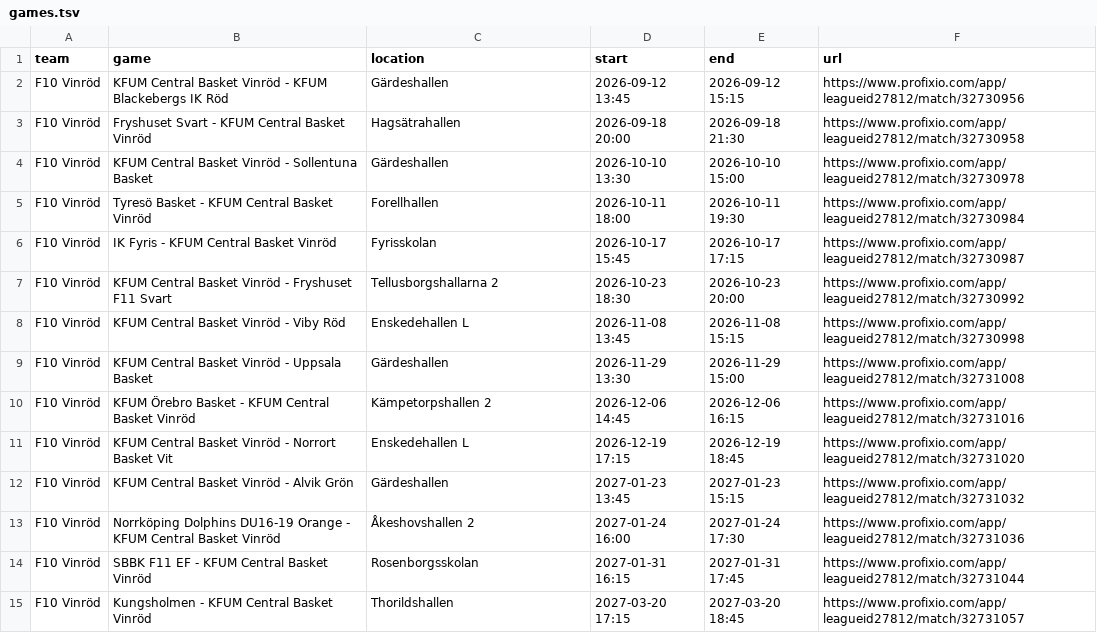
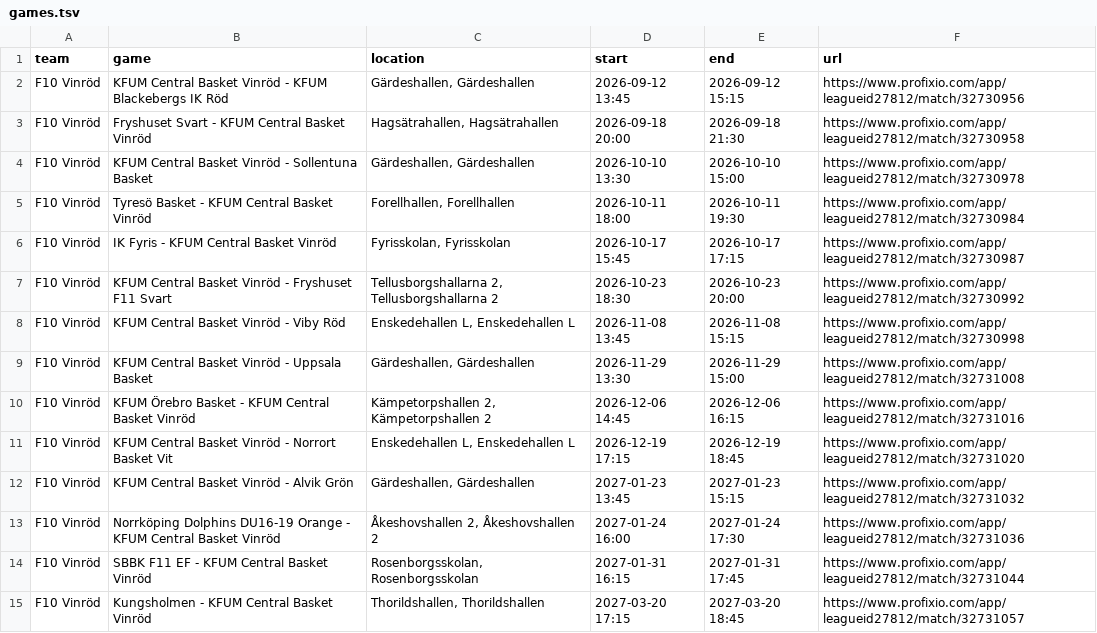
Before and after one commit to cm-src/matchschema, a TSV file: data/games.tsv, drawn as a sheet.

```diff
--- a/data/games.tsv
+++ b/data/games.tsv
@@ -1,15 +1,15 @@
 team	game	location	start	end	url
-F10 Vinröd	KFUM Central Basket Vinröd - KFUM Blackebergs IK Röd	Gärdeshallen	2026-09-12 13:45	2026-09-12 15:15	https://www.profixio.com/app/leagueid27812/match/32730956
-F10 Vinröd	Fryshuset Svart - KFUM Central Basket Vinröd	Hagsätrahallen	2026-09-18 20:00	2026-09-18 21:30	https://www.profixio.com/app/leagueid27812/match/32730958
-F10 Vinröd	KFUM Central Basket Vinröd - Sollentuna Basket	Gärdeshallen	2026-10-10 13:30	2026-10-10 15:00	https://www.profixio.com/app/leagueid27812/match/32730978
-F10 Vinröd	Tyresö Basket - KFUM Central Basket Vinröd	Forellhallen	2026-10-11 18:00	2026-10-11 19:30	https://www.profixio.com/app/leagueid27812/match/32730984
-F10 Vinröd	IK Fyris - KFUM Central Basket Vinröd	Fyrisskolan	2026-10-17 15:45	2026-10-17 17:15	https://www.profixio.com/app/leagueid27812/match/32730987
-F10 Vinröd	KFUM Central Basket Vinröd - Fryshuset F11 Svart	Tellusborgshallarna 2	2026-10-23 18:30	2026-10-23 20:00	https://www.profixio.com/app/leagueid27812/match/32730992
-F10 Vinröd	KFUM Central Basket Vinröd - Viby Röd	Enskedehallen L	2026-11-08 13:45	2026-11-08 15:15	https://www.profixio.com/app/leagueid27812/match/32730998
-F10 Vinröd	KFUM Central Basket Vinröd - Uppsala Basket	Gärdeshallen	2026-11-29 13:30	2026-11-29 15:00	https://www.profixio.com/app/leagueid27812/match/32731008
-F10 Vinröd	KFUM Örebro Basket - KFUM Central Basket Vinröd	Kämpetorpshallen 2	2026-12-06 14:45	2026-12-06 16:15	https://www.profixio.com/app/leagueid27812/match/32731016
-F10 Vinröd	KFUM Central Basket Vinröd - Norrort Basket Vit	Enskedehallen L	2026-12-19 17:15	2026-12-19 18:45	https://www.profixio.com/app/leagueid27812/match/32731020
-F10 Vinröd	KFUM Central Basket Vinröd - Alvik Grön	Gärdeshallen	2027-01-23 13:45	2027-01-23 15:15	https://www.profixio.com/app/leagueid27812/match/32731032
-F10 Vinröd	Norrköping Dolphins DU16-19 Orange - KFUM Central Basket Vinröd	Åkeshovshallen 2	2027-01-24 16:00	2027-01-24 17:30	https://www.profixio.com/app/leagueid27812/match/32731036
-F10 Vinröd	SBBK F11 EF - KFUM Central Basket Vinröd	Rosenborgsskolan	2027-01-31 16:15	2027-01-31 17:45	https://www.profixio.com/app/leagueid27812/match/32731044
-F10 Vinröd	Kungsholmen - KFUM Central Basket Vinröd	Thorildshallen	2027-03-20 17:15	2027-03-20 18:45	https://www.profixio.com/app/leagueid27812/match/32731057
+F10 Vinröd	KFUM Central Basket Vinröd - KFUM Blackebergs IK Röd	Gärdeshallen, Gärdeshallen	2026-09-12 13:45	2026-09-12 15:15	https://www.profixio.com/app/leagueid27812/match/32730956
+F10 Vinröd	Fryshuset Svart - KFUM Central Basket Vinröd	Hagsätrahallen, Hagsätrahallen	2026-09-18 20:00	2026-09-18 21:30	https://www.profixio.com/app/leagueid27812/match/32730958
+F10 Vinröd	KFUM Central Basket Vinröd - Sollentuna Basket	Gärdeshallen, Gärdeshallen	2026-10-10 13:30	2026-10-10 15:00	https://www.profixio.com/app/leagueid27812/match/32730978
+F10 Vinröd	Tyresö Basket - KFUM Central Basket Vinröd	Forellhallen, Forellhallen	2026-10-11 18:00	2026-10-11 19:30	https://www.profixio.com/app/leagueid27812/match/32730984
+F10 Vinröd	IK Fyris - KFUM Central Basket Vinröd	Fyrisskolan, Fyrisskolan	2026-10-17 15:45	2026-10-17 17:15	https://www.profixio.com/app/leagueid27812/match/32730987
+F10 Vinröd	KFUM Central Basket Vinröd - Fryshuset F11 Svart	Tellusborgshallarna 2, Tellusborgshallarna 2	2026-10-23 18:30	2026-10-23 20:00	https://www.profixio.com/app/leagueid27812/match/32730992
+F10 Vinröd	KFUM Central Basket Vinröd - Viby Röd	Enskedehallen L, Enskedehallen L	2026-11-08 13:45	2026-11-08 15:15	https://www.profixio.com/app/leagueid27812/match/32730998
+F10 Vinröd	KFUM Central Basket Vinröd - Uppsala Basket	Gärdeshallen, Gärdeshallen	2026-11-29 13:30	2026-11-29 15:00	https://www.profixio.com/app/leagueid27812/match/32731008
+F10 Vinröd	KFUM Örebro Basket - KFUM Central Basket Vinröd	Kämpetorpshallen 2, Kämpetorpshallen 2	2026-12-06 14:45	2026-12-06 16:15	https://www.profixio.com/app/leagueid27812/match/32731016
+F10 Vinröd	KFUM Central Basket Vinröd - Norrort Basket Vit	Enskedehallen L, Enskedehallen L	2026-12-19 17:15	2026-12-19 18:45	https://www.profixio.com/app/leagueid27812/match/32731020
+F10 Vinröd	KFUM Central Basket Vinröd - Alvik Grön	Gärdeshallen, Gärdeshallen	2027-01-23 13:45	2027-01-23 15:15	https://www.profixio.com/app/leagueid27812/match/32731032
+F10 Vinröd	Norrköping Dolphins DU16-19 Orange - KFUM Central Basket Vinröd	Åkeshovshallen 2, Åkeshovshallen 2	2027-01-24 16:00	2027-01-24 17:30	https://www.profixio.com/app/leagueid27812/match/32731036
+F10 Vinröd	SBBK F11 EF - KFUM Central Basket Vinröd	Rosenborgsskolan, Rosenborgsskolan	2027-01-31 16:15	2027-01-31 17:45	https://www.profixio.com/app/leagueid27812/match/32731044
+F10 Vinröd	Kungsholmen - KFUM Central Basket Vinröd	Thorildshallen, Thorildshallen	2027-03-20 17:15	2027-03-20 18:45	https://www.profixio.com/app/leagueid27812/match/32731057
```
Also changed, not shown: 2 other files.
